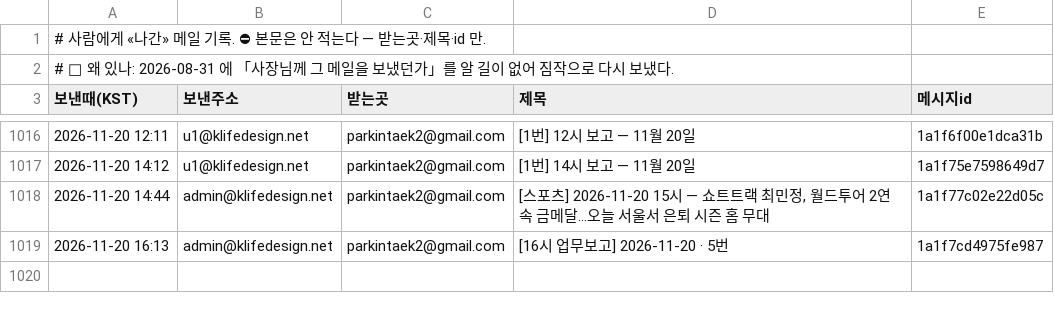
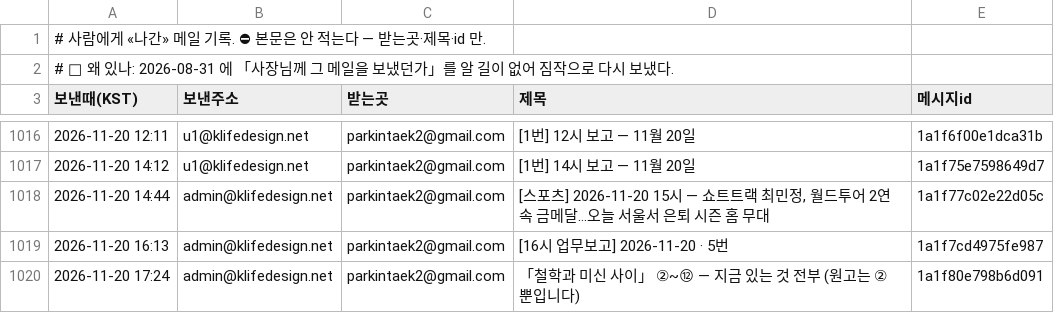
Before and after one commit to parkintaek2-gif/seoulmarkets, a TSV file: docs/보낸메일.tsv, drawn as a sheet; only a part is shown, gaps mark what is left out; the diff names each change by its address in the sheet, - before the commit and + after, or states it on an @@ line.

Commit message:
보낸메일 기록 — 2026-11-20 17:24 「철학과 미신 사이」 ②~⑫ — 지금 있는 것 전부 (원고는 ②뿐입니다)

```diff
--- a/docs/보낸메일.tsv
+++ b/docs/보낸메일.tsv
+row 1020: 2026-11-20 17:24 | admin@klifedesign.net | parkintaek2@gmail.com | 「철학과 미신 사이」 ②~⑫ — 지금 있는 것 전부 (원고는 ②뿐입니다) | 1a1f80e798b6d091
```
